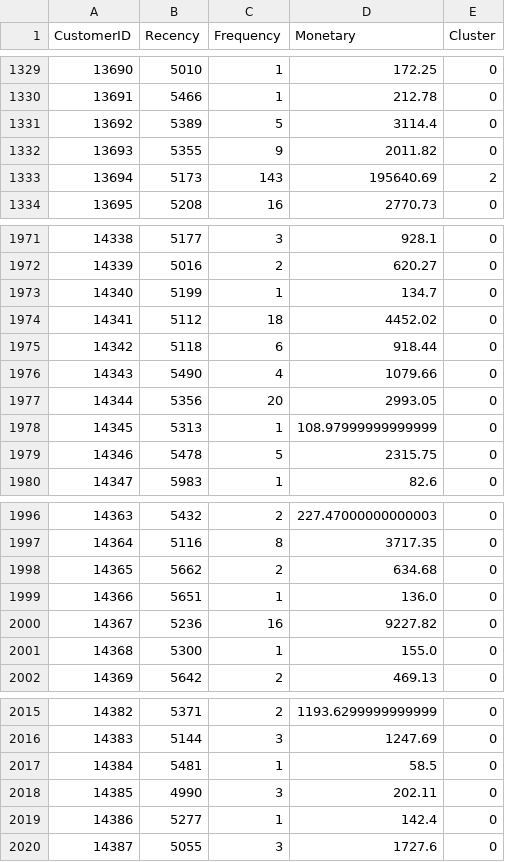
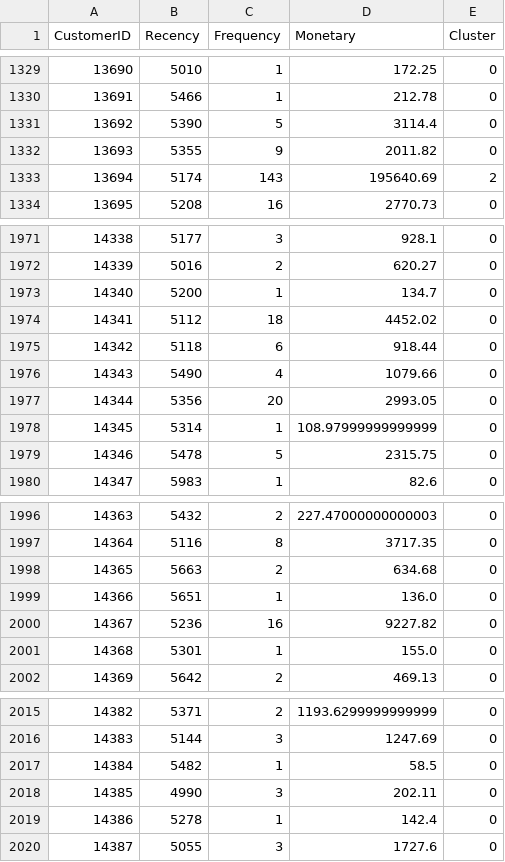
Before and after one commit to KishoreNMproject/CRM-based-ecom, a CSV file: backend/data/rfm_output.csv, drawn as a sheet; only a part is shown, gaps mark what is left out; the diff covers the shown part only.

```diff
--- a/backend/data/rfm_output.csv
+++ b/backend/data/rfm_output.csv
@@ -1330,5 +1330,5 @@ CustomerID,Recency,Frequency,Monetary,Cluster
 13691,5466,1,212.78,0
-13692,5389,5,3114.4,0
+13692,5390,5,3114.4,0
 13693,5355,9,2011.82,0
-13694,5173,143,195640.69,2
+13694,5174,143,195640.69,2
 13695,5208,16,2770.73,0
@@ -1972,3 +1972,3 @@ CustomerID,Recency,Frequency,Monetary,Cluster
 14339,5016,2,620.27,0
-14340,5199,1,134.7,0
+14340,5200,1,134.7,0
 14341,5112,18,4452.02,0
@@ -1977,3 +1977,3 @@ CustomerID,Recency,Frequency,Monetary,Cluster
 14344,5356,20,2993.05,0
-14345,5313,1,108.97999999999999,0
+14345,5314,1,108.97999999999999,0
 14346,5478,5,2315.75,0
@@ -1997,6 +1997,6 @@ CustomerID,Recency,Frequency,Monetary,Cluster
 14364,5116,8,3717.35,0
-14365,5662,2,634.68,0
+14365,5663,2,634.68,0
 14366,5651,1,136.0,0
 14367,5236,16,9227.82,0
-14368,5300,1,155.0,0
+14368,5301,1,155.0,0
 14369,5642,2,469.13,0
@@ -2016,5 +2016,5 @@ CustomerID,Recency,Frequency,Monetary,Cluster
 14383,5144,3,1247.69,0
-14384,5481,1,58.5,0
+14384,5482,1,58.5,0
 14385,4990,3,202.11,0
-14386,5277,1,142.4,0
+14386,5278,1,142.4,0
 14387,5055,3,1727.6,0
```
Also changed, not shown: 109 edited cells elsewhere in this file, 2 other files.
